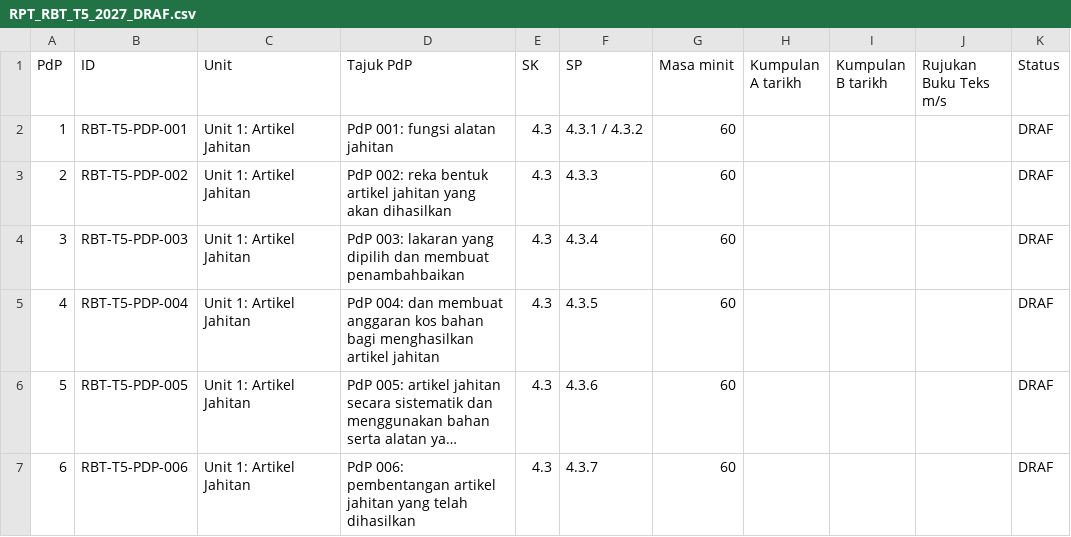
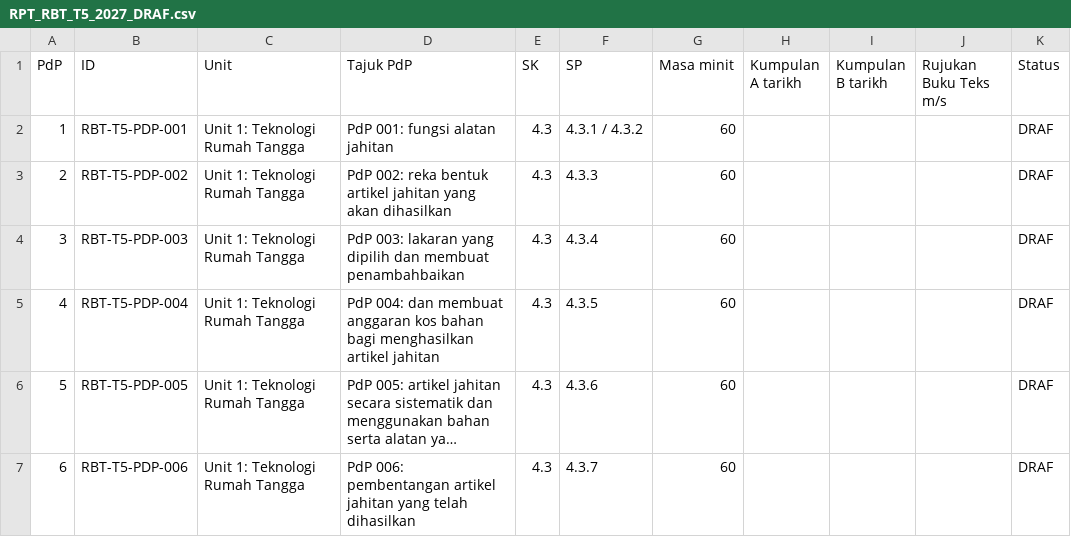
Before and after one commit to nurynayreen88/CikguLaju-AI, a CSV file: rpt_2027/rbt/RPT_RBT_T5_2027_DRAF.csv, drawn as a sheet; only a part is shown; long unchanged cells end in …; the diff covers the shown part only; the diff names each change by its address in the sheet, - before the commit and + after, or states it on an @@ line.

Commit message:
RBT T5 RPT: align Unit names with native textbook headings

```diff
--- a/rpt_2027/rbt/RPT_RBT_T5_2027_DRAF.csv
+++ b/rpt_2027/rbt/RPT_RBT_T5_2027_DRAF.csv
-C2:C7 (Unit): Unit 1: Artikel Jahitan
+C2:C7 (Unit): Unit 1: Teknologi Rumah Tangga
```
Also changed, not shown: 14 edited cells elsewhere in this file.
